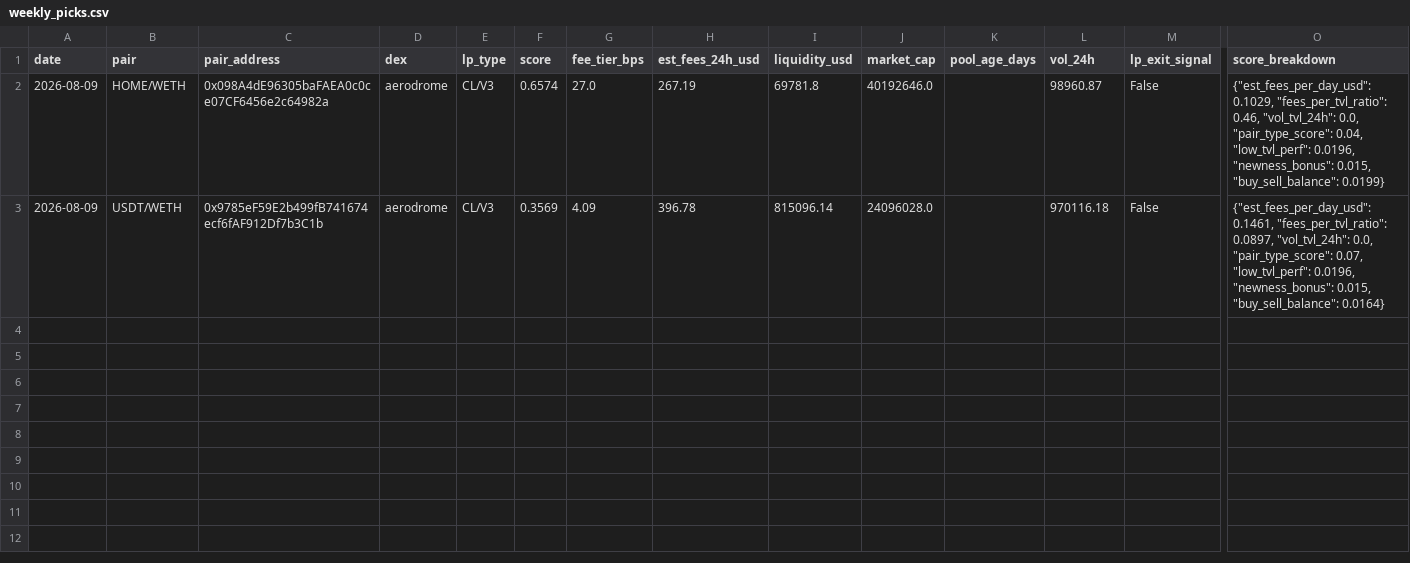
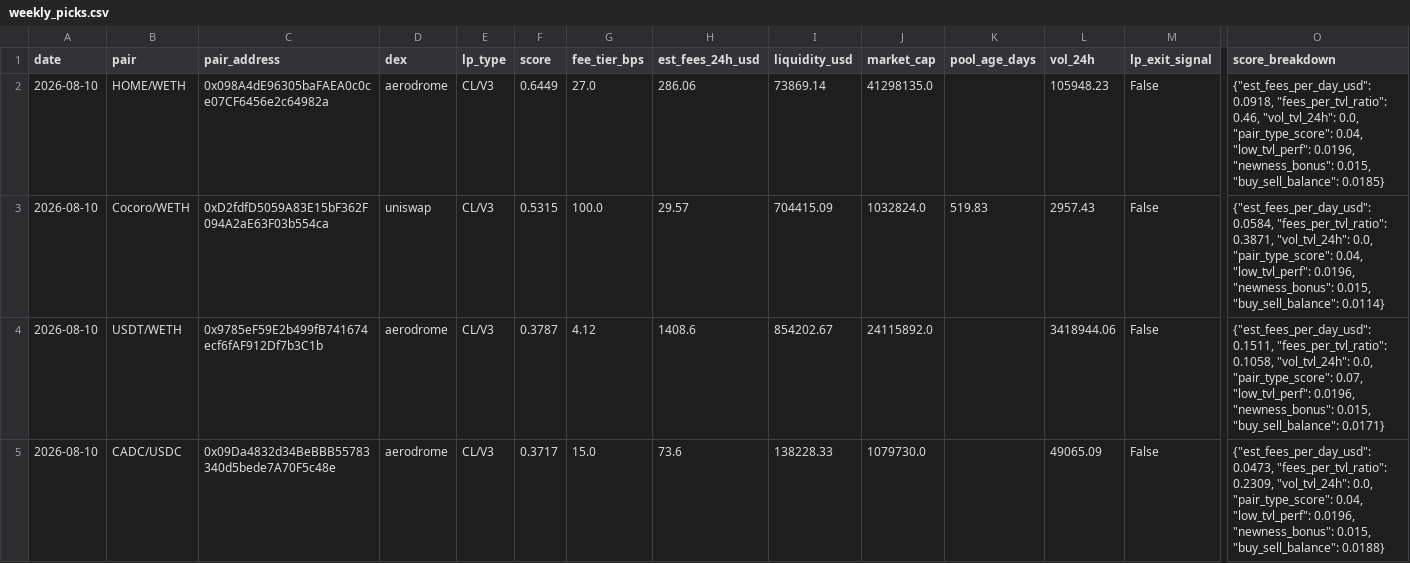
Before and after one commit to RichJamo/hydrex-lp-selection, a CSV file: data/weekly_picks.csv, drawn as a sheet; only a part is shown, gaps mark what is left out; addresses are those after the commit; rows hold the shown columns only; the diff names each change by its address in the sheet, - before the commit and + after, or states it on an @@ line.

```diff
--- a/data/weekly_picks.csv
+++ b/data/weekly_picks.csv
-A2 (date): 2026-08-09
+A2 (date): 2026-08-10
-F2 (score): 0.6574
+F2 (score): 0.6449
-H2 (est_fees_24h_usd): 267.19
+H2 (est_fees_24h_usd): 286.06
-I2 (liquidity_usd): 69781.8
+I2 (liquidity_usd): 73869.14
-J2 (market_cap): 40192646.0
+J2 (market_cap): 41298135.0
-L2 (vol_24h): 98960.87
+L2 (vol_24h): 105948.23
-O2 (score_breakdown): {"est_fees_per_day_usd": 0.1029, "fees_per_tvl_ratio": 0.46, "vol_tvl_24h": 0.0, "pair_type_score": 0.04, "low_tvl_perf": 0.0196, "newness_bonus": 0.015, "buy_sell_balance": 0.0199}
+O2 (score_breakdown): {"est_fees_per_day_usd": 0.0918, "fees_per_tvl_ratio": 0.46, "vol_tvl_24h": 0.0, "pair_type_score": 0.04, "low_tvl_perf": 0.0196, "newness_bonus": 0.015, "buy_sell_balance": 0.0185}
+row 3: 2026-08-10 | Cocoro/WETH | 0xD2fdfD5059A83E15bF362F094A2aE63F03b554ca | uniswap | CL/V3 | 0.5315 | 100.0 | 29.57 | 704415.09 | 1032824.0 | 519.83 | 2957.43 | False | {"est_fees_per_day_usd": 0.0584, "fees_per_tvl_ratio": 0.3871, "vol_tvl_24h": 0.0, "pair_type_score": 0.04, "low_tvl_perf": 0.0196, "newness_bonus": 0.015, "buy_sell_balance": 0.0114}
-A4 (date): 2026-08-09
+A4 (date): 2026-08-10
-F4 (score): 0.3569
+F4 (score): 0.3787
-G4 (fee_tier_bps): 4.09
+G4 (fee_tier_bps): 4.12
-H4 (est_fees_24h_usd): 396.78
+H4 (est_fees_24h_usd): 1408.6
-I4 (liquidity_usd): 815096.14
+I4 (liquidity_usd): 854202.67
-J4 (market_cap): 24096028.0
+J4 (market_cap): 24115892.0
-L4 (vol_24h): 970116.18
+L4 (vol_24h): 3418944.06
-O4 (score_breakdown): {"est_fees_per_day_usd": 0.1461, "fees_per_tvl_ratio": 0.0897, "vol_tvl_24h": 0.0, "pair_type_score": 0.07, "low_tvl_perf": 0.0196, "newness_bonus": 0.015, "buy_sell_balance": 0.0164}
+O4 (score_breakdown): {"est_fees_per_day_usd": 0.1511, "fees_per_tvl_ratio": 0.1058, "vol_tvl_24h": 0.0, "pair_type_score": 0.07, "low_tvl_perf": 0.0196, "newness_bonus": 0.015, "buy_sell_balance": 0.0171}
+row 5: 2026-08-10 | CADC/USDC | 0x09Da4832d34BeBBB55783340d5bede7A70F5c48e | aerodrome | CL/V3 | 0.3717 | 15.0 | 73.6 | 138228.33 | 1079730.0 |  | 49065.09 | False | {"est_fees_per_day_usd": 0.0473, "fees_per_tvl_ratio": 0.2309, "vol_tvl_24h": 0.0, "pair_type_score": 0.04, "low_tvl_perf": 0.0196, "newness_bonus": 0.015, "buy_sell_balance": 0.0188}
```
Also changed, not shown: data/candidates_enriched.csv, 2 other files.
